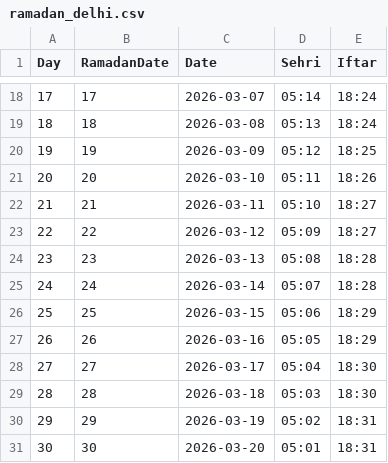
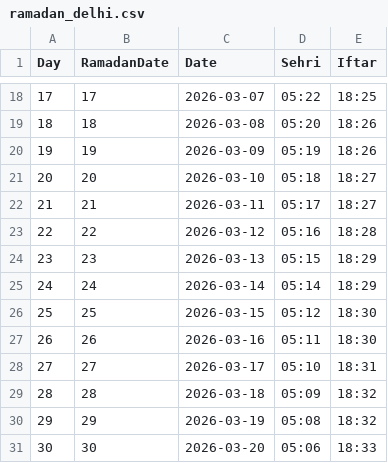
Before and after one commit to akram640/ramadan-timetable, a CSV file: data/ramadan_delhi.csv, drawn as a sheet; only a part is shown, gaps mark what is left out; the diff covers the shown part only.

```diff
--- a/data/ramadan_delhi.csv
+++ b/data/ramadan_delhi.csv
@@ -18,14 +18,14 @@ Day,RamadanDate,Date,Sehri,Iftar
-17,17,2026-03-07,05:14,18:24
-18,18,2026-03-08,05:13,18:24
-19,19,2026-03-09,05:12,18:25
-20,20,2026-03-10,05:11,18:26
-21,21,2026-03-11,05:10,18:27
-22,22,2026-03-12,05:09,18:27
-23,23,2026-03-13,05:08,18:28
-24,24,2026-03-14,05:07,18:28
-25,25,2026-03-15,05:06,18:29
-26,26,2026-03-16,05:05,18:29
-27,27,2026-03-17,05:04,18:30
-28,28,2026-03-18,05:03,18:30
-29,29,2026-03-19,05:02,18:31
-30,30,2026-03-20,05:01,18:31
+17,17,2026-03-07,05:22,18:25
+18,18,2026-03-08,05:20,18:26
+19,19,2026-03-09,05:19,18:26
+20,20,2026-03-10,05:18,18:27
+21,21,2026-03-11,05:17,18:27
+22,22,2026-03-12,05:16,18:28
+23,23,2026-03-13,05:15,18:29
+24,24,2026-03-14,05:14,18:29
+25,25,2026-03-15,05:12,18:30
+26,26,2026-03-16,05:11,18:30
+27,27,2026-03-17,05:10,18:31
+28,28,2026-03-18,05:09,18:32
+29,29,2026-03-19,05:08,18:32
+30,30,2026-03-20,05:06,18:33
```
Also changed, not shown: 32 edited cells elsewhere in this file.
